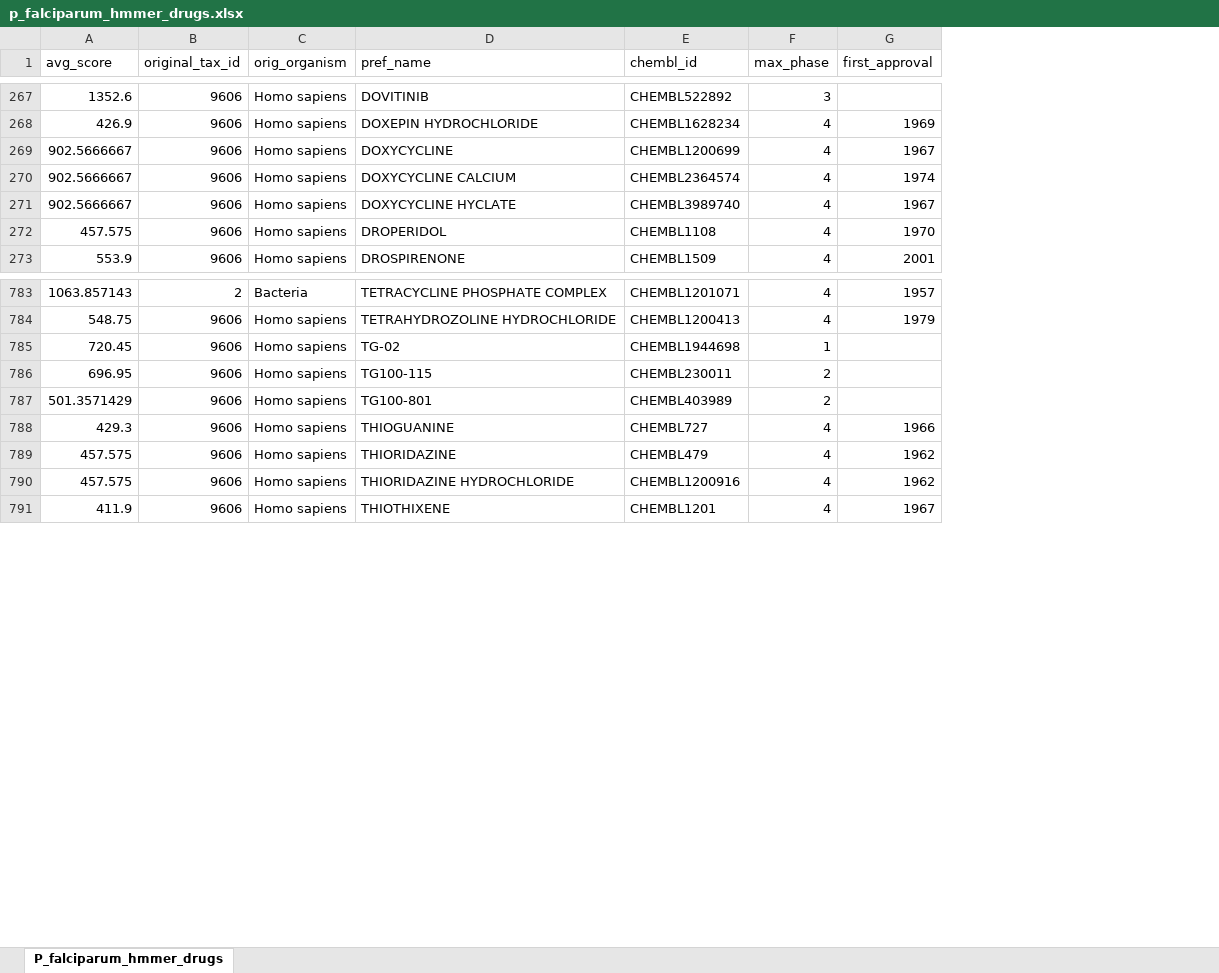
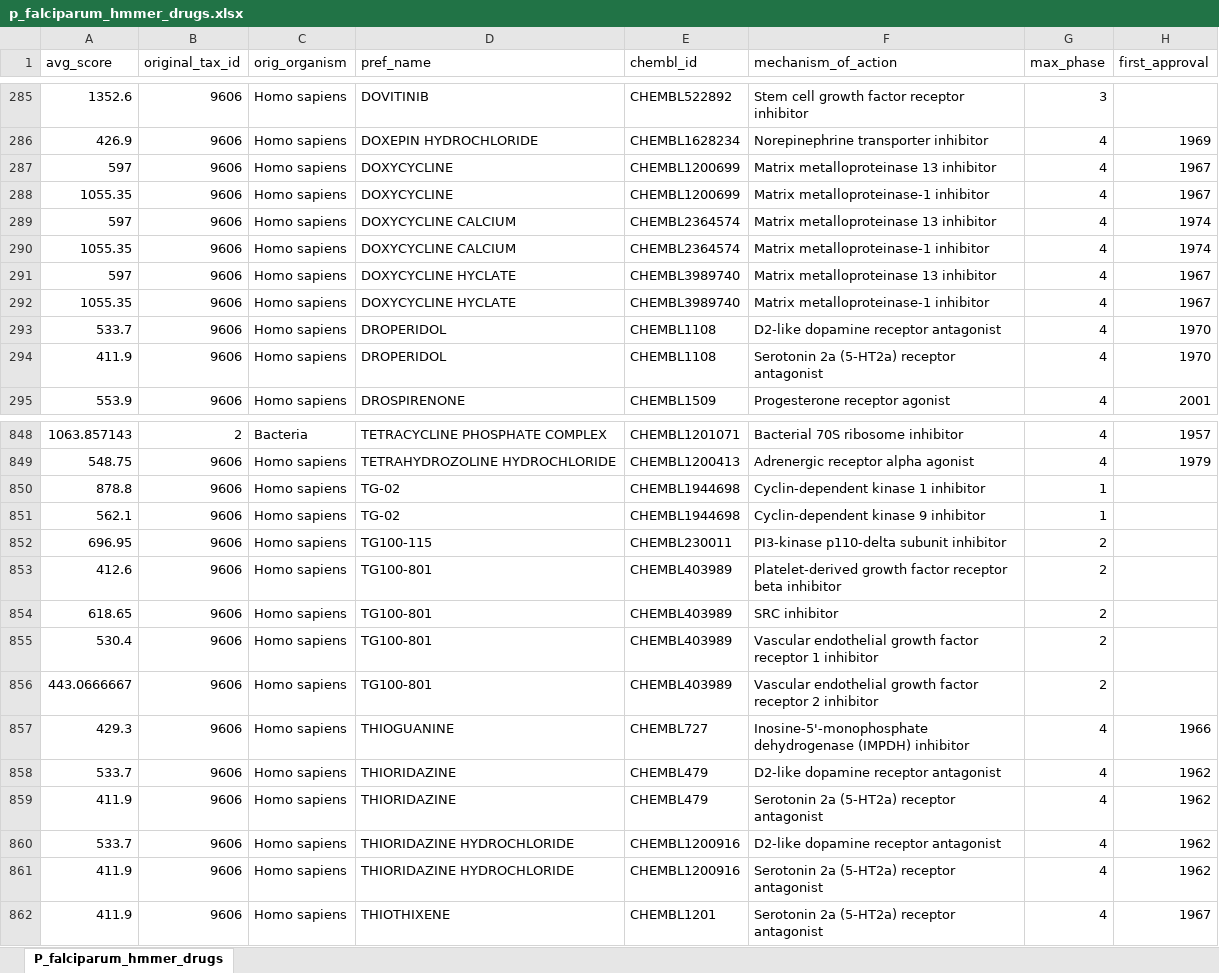
Before and after one commit to jeremy-b-singer/paralog_targets, an Excel workbook: supplements/targets/p_falciparum_hmmer_drugs.xlsx, sheet P_falciparum_hmmer_drugs, drawn as a sheet; only a part is shown, gaps mark what is left out; values as stored, in another font and other column widths than the file's, no cell formats; addresses are those after the commit; the diff covers the shown part only; the diff names each change by its address in the sheet, - before the commit and + after, or states it on an @@ line.

Commit message:
Validating drugs and targets.

```diff
--- a/supplements/targets/p_falciparum_hmmer_drugs.xlsx (sheet P_falciparum_hmmer_drugs)
+++ b/supplements/targets/p_falciparum_hmmer_drugs.xlsx (sheet P_falciparum_hmmer_drugs)
+column F (mechanism_of_action), rows 285-287: Stem cell growth factor receptor inhibitor | Norepinephrine transporter inhibitor | Matrix metalloproteinase 13 inhibitor; row 289: Matrix metalloproteinase 13 inhibitor; row 291: Matrix metalloproteinase 13 inhibitor; row 293: D2-like dopamine receptor antagonist; row 295: Progesterone receptor agonist; rows 848-850: Bacterial 70S ribosome inhibitor | Adrenergic receptor alpha agonist | Cyclin-dependent kinase 1 inhibitor; rows 852-853: PI3-kinase p110-delta subunit inhibitor | Platelet-derived growth factor receptor beta inhibitor; rows 857-858: Inosine-5'-monophosphate dehydrogenase (IMPDH) inhibitor | D2-like dopamine receptor antagonist; row 860: D2-like dopamine receptor antagonist; row 862: Serotonin 2a (5-HT2a) receptor antagonist
-A287 (avg_score): 902.5666667
+A287 (avg_score): 597
+row 288: 1055.35 | 9606 | Homo sapiens | DOXYCYCLINE | CHEMBL1200699 | Matrix metalloproteinase-1 inhibitor | 4 | 1967
-A289 (avg_score): 902.5666667
+A289 (avg_score): 597
+row 290: 1055.35 | 9606 | Homo sapiens | DOXYCYCLINE CALCIUM | CHEMBL2364574 | Matrix metalloproteinase-1 inhibitor | 4 | 1974
-A291 (avg_score): 902.5666667
+A291 (avg_score): 597
+row 292: 1055.35 | 9606 | Homo sapiens | DOXYCYCLINE HYCLATE | CHEMBL3989740 | Matrix metalloproteinase-1 inhibitor | 4 | 1967
-A293 (avg_score): 457.575
+A293 (avg_score): 533.7
+row 294: 411.9 | 9606 | Homo sapiens | DROPERIDOL | CHEMBL1108 | Serotonin 2a (5-HT2a) receptor antagonist | 4 | 1970
-A850 (avg_score): 720.45
+A850 (avg_score): 878.8
+row 851: 562.1 | 9606 | Homo sapiens | TG-02 | CHEMBL1944698 | Cyclin-dependent kinase 9 inhibitor | 1
-A853 (avg_score): 501.3571429
+A853 (avg_score): 412.6
+row 854: 618.65 | 9606 | Homo sapiens | TG100-801 | CHEMBL403989 | SRC inhibitor | 2
+row 855: 530.4 | 9606 | Homo sapiens | TG100-801 | CHEMBL403989 | Vascular endothelial growth factor receptor 1 inhibitor | 2
+row 856: 443.0666667 | 9606 | Homo sapiens | TG100-801 | CHEMBL403989 | Vascular endothelial growth factor receptor 2 inhibitor | 2
-A858 (avg_score): 457.575
+A858 (avg_score): 533.7
+row 859: 411.9 | 9606 | Homo sapiens | THIORIDAZINE | CHEMBL479 | Serotonin 2a (5-HT2a) receptor antagonist | 4 | 1962
-A860 (avg_score): 457.575
+A860 (avg_score): 533.7
+row 861: 411.9 | 9606 | Homo sapiens | THIORIDAZINE HYDROCHLORIDE | CHEMBL1200916 | Serotonin 2a (5-HT2a) receptor antagonist | 4 | 1962
```
Also changed, not shown: 67 added rows and 53 edited cells elsewhere in this sheet, cell formats, 5 other files.
